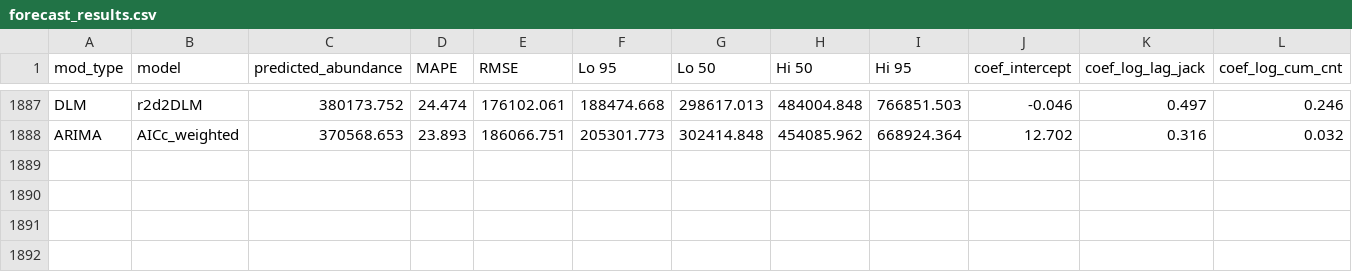
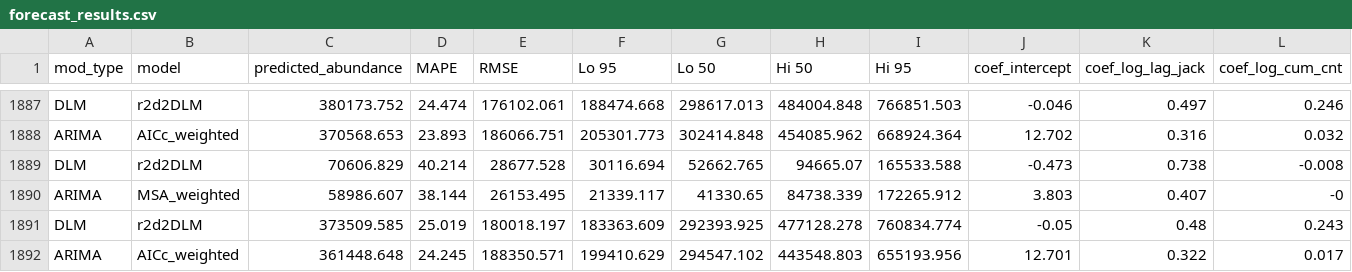
Before and after one commit to wdfw-fp/Inseasonfor, a CSV file: inst/data-cache/forecast_results.csv, drawn as a sheet; only a part is shown, gaps mark what is left out; rows hold the shown columns only; the diff names each change by its address in the sheet, - before the commit and + after, or states it on an @@ line.

Commit message:
Update CSV files

```diff
--- a/inst/data-cache/forecast_results.csv
+++ b/inst/data-cache/forecast_results.csv
+row 1889: DLM | r2d2DLM | 70606.829 | 40.214 | 28677.528 | 30116.694 | 52662.765 | 94665.07 | 165533.588 | -0.473 | 0.738 | -0.008
+row 1890: ARIMA | MSA_weighted | 58986.607 | 38.144 | 26153.495 | 21339.117 | 41330.65 | 84738.339 | 172265.912 | 3.803 | 0.407 | -0
+row 1891: DLM | r2d2DLM | 373509.585 | 25.019 | 180018.197 | 183363.609 | 292393.925 | 477128.278 | 760834.774 | -0.05 | 0.48 | 0.243
+row 1892: ARIMA | AICc_weighted | 361448.648 | 24.245 | 188350.571 | 199410.629 | 294547.102 | 443548.803 | 655193.956 | 12.701 | 0.322 | 0.017
```
